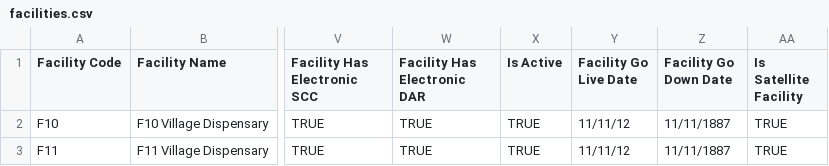
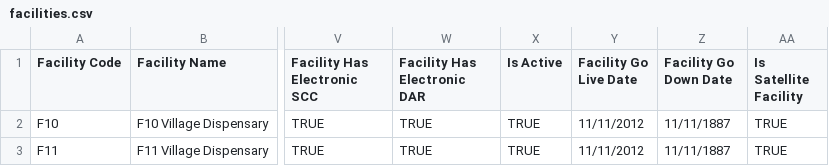
Before and after one commit to OpenLMIS/open-lmis, a CSV file: test-modules/functional-tests/src/main/resources/facilities.csv, drawn as a sheet; only a part is shown, gaps mark what is left out; the diff names each change by its address in the sheet, - before the commit and + after, or states it on an @@ line.

Commit message:
Fixing FTs for changes made by devs i.e. data format finalized to dd/mm/yyyy

```diff
--- a/test-modules/functional-tests/src/main/resources/facilities.csv
+++ b/test-modules/functional-tests/src/main/resources/facilities.csv
-Y2:Y3 (Facility Go Live Date): 11/11/12
+Y2:Y3 (Facility Go Live Date): 11/11/2012
```
Also changed, not shown: 1 other file.
